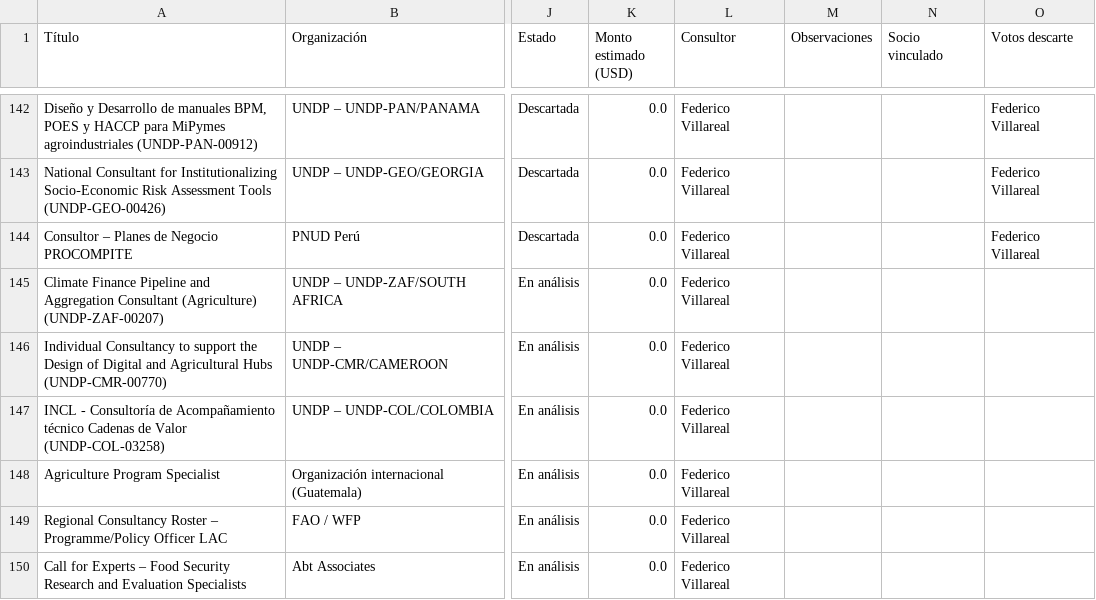
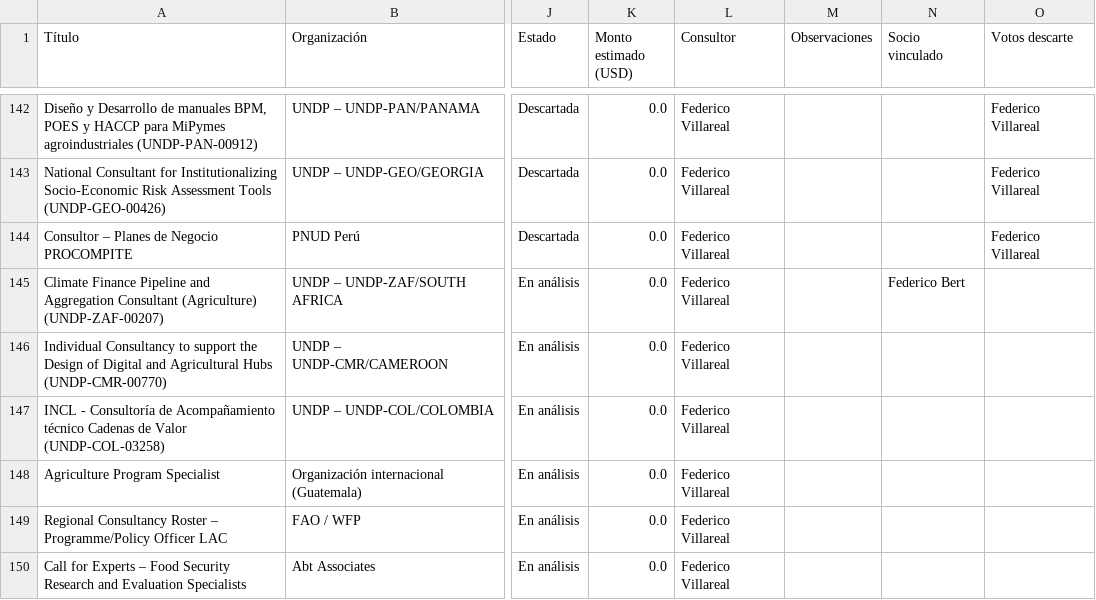
Before and after one commit to fedevillarreal78-hub/ceo-consultorias, a CSV file: oportunidades_consultoria.csv, drawn as a sheet; only a part is shown, gaps mark what is left out; the diff names each change by its address in the sheet, - before the commit and + after, or states it on an @@ line.

Commit message:
Auto-save: cambios en oportunidades (2026-05-25 02:08)

```diff
--- a/oportunidades_consultoria.csv
+++ b/oportunidades_consultoria.csv
-N145 (Socio vinculado): (empty)
+N145 (Socio vinculado): Federico Bert
```
